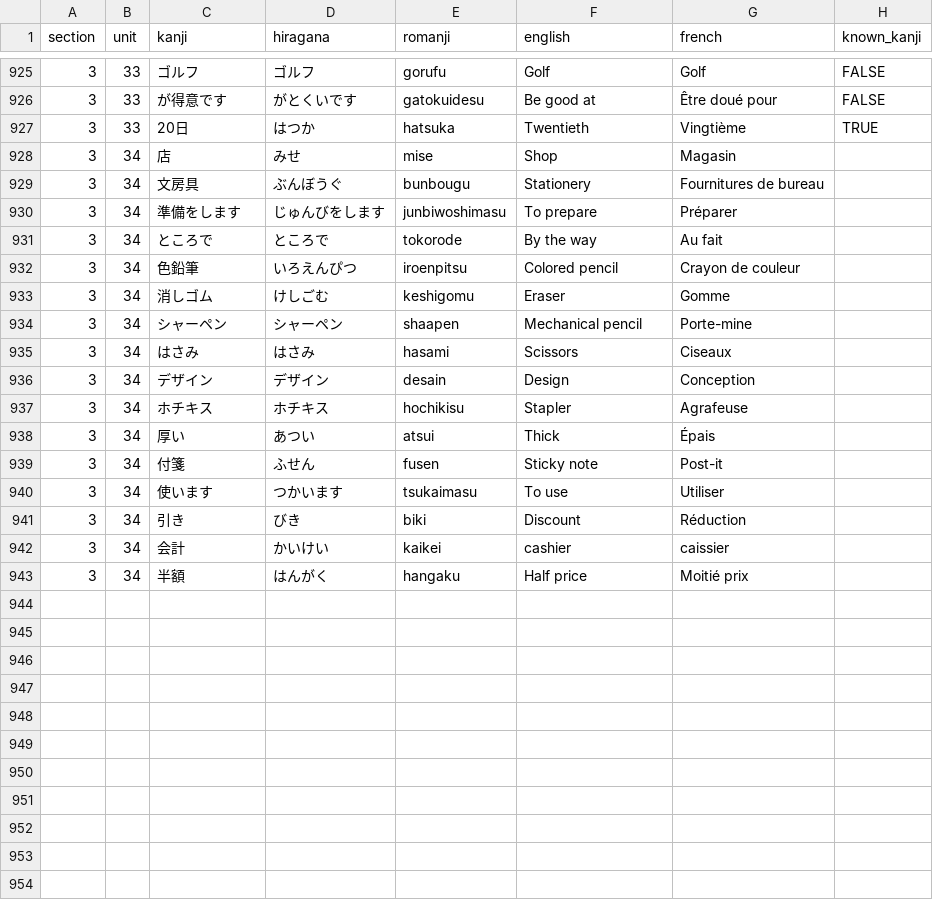
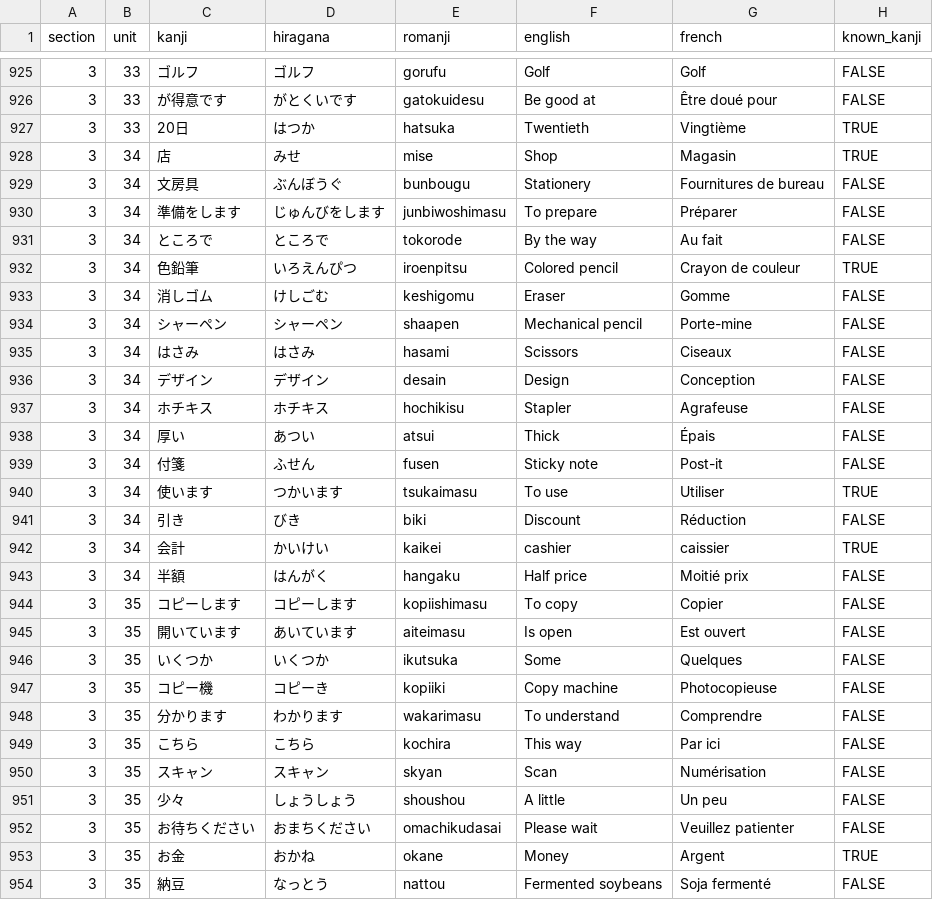
Before and after one commit to f-nicolai/japanese_leanring, a CSV file: data/words.csv, drawn as a sheet; only a part is shown, gaps mark what is left out; the diff covers the shown part only.

```diff
--- a/data/words.csv
+++ b/data/words.csv
@@ -927,17 +927,28 @@
 3;33;20日;はつか;hatsuka;Twentieth;Vingtième;TRUE
-3;34;店;みせ;mise;Shop;Magasin
-3;34;文房具;ぶんぼうぐ;bunbougu;Stationery;Fournitures de bureau
-3;34;準備をします;じゅんびをします;junbiwoshimasu;To prepare;Préparer
-3;34;ところで;ところで;tokorode;By the way;Au fait
-3;34;色鉛筆;いろえんぴつ;iroenpitsu;Colored pencil;Crayon de couleur
-3;34;消しゴム;けしごむ;keshigomu;Eraser;Gomme
-3;34;シャーペン;シャーペン;shaapen;Mechanical pencil;Porte-mine
-3;34;はさみ;はさみ;hasami;Scissors;Ciseaux
-3;34;デザイン;デザイン;desain;Design;Conception
-3;34;ホチキス;ホチキス;hochikisu;Stapler;Agrafeuse
-3;34;厚い;あつい;atsui;Thick;Épais
-3;34;付箋;ふせん;fusen;Sticky note;Post-it
-3;34;使います;つかいます;tsukaimasu;To use;Utiliser
-3;34;引き;びき;biki;Discount;Réduction
-3;34;会計;かいけい;kaikei;cashier;caissier
-3;34;半額;はんがく;hangaku;Half price;Moitié prix
+3;34;店;みせ;mise;Shop;Magasin;TRUE
+3;34;文房具;ぶんぼうぐ;bunbougu;Stationery;Fournitures de bureau;FALSE
+3;34;準備をします;じゅんびをします;junbiwoshimasu;To prepare;Préparer;FALSE
+3;34;ところで;ところで;tokorode;By the way;Au fait;FALSE
+3;34;色鉛筆;いろえんぴつ;iroenpitsu;Colored pencil;Crayon de couleur;TRUE
+3;34;消しゴム;けしごむ;keshigomu;Eraser;Gomme;FALSE
+3;34;シャーペン;シャーペン;shaapen;Mechanical pencil;Porte-mine;FALSE
+3;34;はさみ;はさみ;hasami;Scissors;Ciseaux;FALSE
+3;34;デザイン;デザイン;desain;Design;Conception;FALSE
+3;34;ホチキス;ホチキス;hochikisu;Stapler;Agrafeuse;FALSE
+3;34;厚い;あつい;atsui;Thick;Épais;FALSE
+3;34;付箋;ふせん;fusen;Sticky note;Post-it;FALSE
+3;34;使います;つかいます;tsukaimasu;To use;Utiliser;TRUE
+3;34;引き;びき;biki;Discount;Réduction;FALSE
+3;34;会計;かいけい;kaikei;cashier;caissier;TRUE
+3;34;半額;はんがく;hangaku;Half price;Moitié prix;FALSE
+3;35;コピーします;コピーします;kopiishimasu;To copy;Copier;FALSE
+3;35;開いています;あいています;aiteimasu;Is open;Est ouvert;FALSE
+3;35;いくつか;いくつか;ikutsuka;Some;Quelques;FALSE
+3;35;コピー機;コピーき;kopiiki;Copy machine;Photocopieuse;FALSE
+3;35;分かります;わかります;wakarimasu;To understand;Comprendre;FALSE
+3;35;こちら;こちら;kochira;This way;Par ici;FALSE
+3;35;スキャン;スキャン;skyan;Scan;Numérisation;FALSE
+3;35;少々;しょうしょう;shoushou;A little;Un peu;FALSE
+3;35;お待ちください;おまちください;omachikudasai;Please wait;Veuillez patienter;FALSE
+3;35;お金;おかね;okane;Money;Argent;TRUE
+3;35;納豆;なっとう;nattou;Fermented soybeans;Soja fermenté;FALSE
```
Also changed, not shown: 12 added rows elsewhere in this file, data/verbs.csv.
